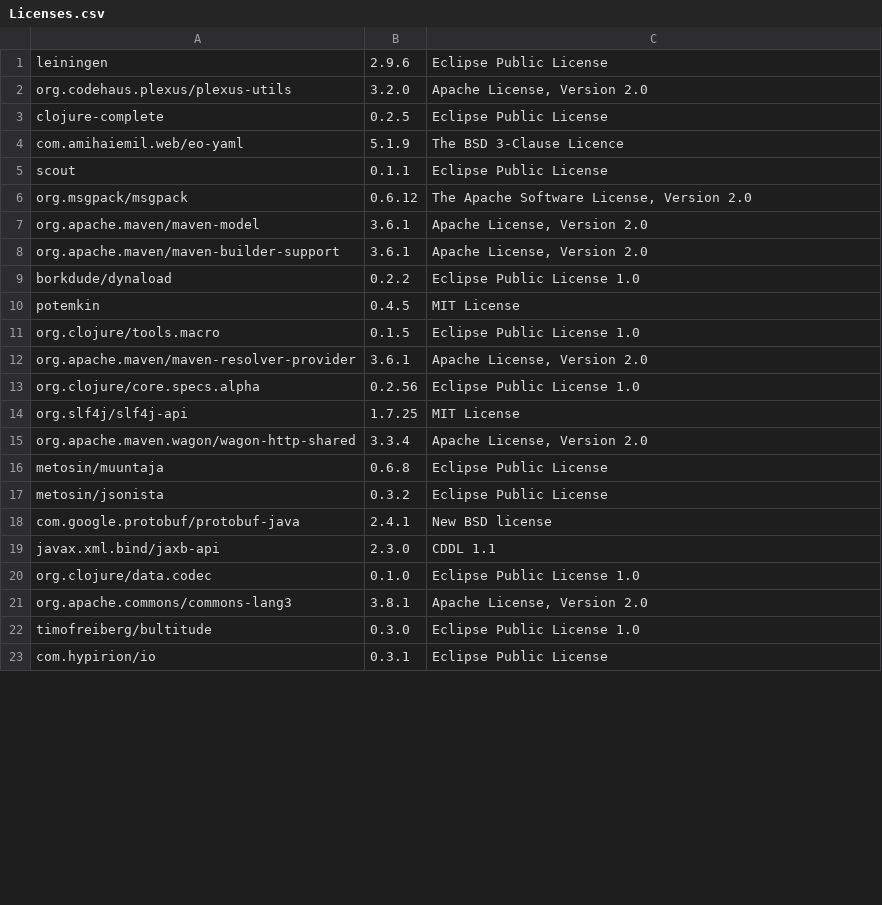
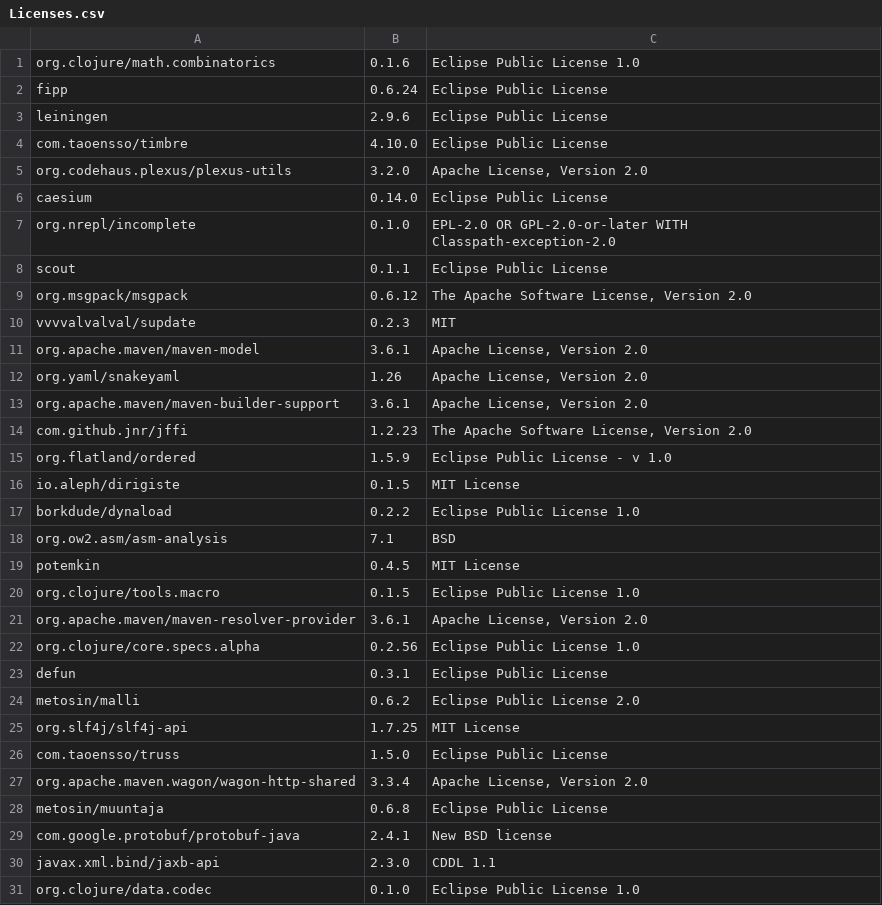
Before and after one commit to piotr-yuxuan/walter-ci, a CSV file: doc/Licenses.csv, drawn as a sheet; only a part is shown; the shorter side is filled out with more unchanged rows; removed rows and columns are numbered as before the commit, all else as after; the diff covers the shown part only; the diff names each change by its address in the sheet, - before the commit and + after, or states it on an @@ line.

Commit message:
List licenses

```diff
--- a/doc/Licenses.csv
+++ b/doc/Licenses.csv
+row 1: org.clojure/math.combinatorics | 0.1.6 | Eclipse Public License 1.0
+row 2: fipp | 0.6.24 | Eclipse Public License
+row 4: com.taoensso/timbre | 4.10.0 | Eclipse Public License
-row 3: clojure-complete | 0.2.5 | Eclipse Public License
-row 4: com.amihaiemil.web/eo-yaml | 5.1.9 | The BSD 3-Clause Licence
+row 6: caesium | 0.14.0 | Eclipse Public License
+row 7: org.nrepl/incomplete | 0.1.0 | EPL-2.0 OR GPL-2.0-or-later WITH Classpath-exception-2.0
+row 10: vvvvalvalval/supdate | 0.2.3 | MIT
+row 12: org.yaml/snakeyaml | 1.26 | Apache License, Version 2.0
+row 14: com.github.jnr/jffi | 1.2.23 | The Apache Software License, Version 2.0
+row 15: org.flatland/ordered | 1.5.9 | Eclipse Public License - v 1.0
+row 16: io.aleph/dirigiste | 0.1.5 | MIT License
+row 18: org.ow2.asm/asm-analysis | 7.1 | BSD
+row 23: defun | 0.3.1 | Eclipse Public License
+row 24: metosin/malli | 0.6.2 | Eclipse Public License 2.0
+row 26: com.taoensso/truss | 1.5.0 | Eclipse Public License
-row 17: metosin/jsonista | 0.3.2 | Eclipse Public License
```
Also changed, not shown: 29 added rows, 8 removed rows and 2 edited cells elsewhere in this file.
